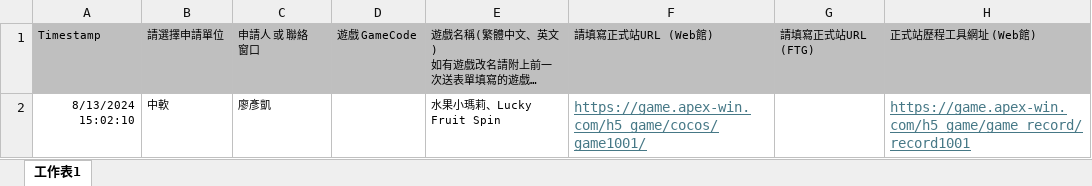
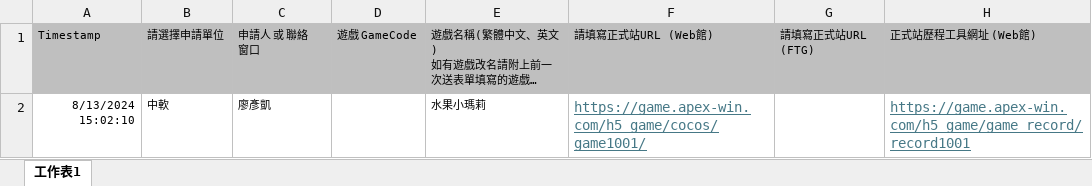
Before and after one commit to sakmor/BetterGoogleForm, an Excel workbook: 01_測試站表單.xlsx, sheet 工作表1, drawn as a sheet; only a part is shown; long unchanged cells end in …; values as stored, in another font and other column widths than the file's, no borders; the diff names each change by its address in the sheet, - before the commit and + after, or states it on an @@ line.

Commit message:
測試上傳版本

```diff
--- a/01_測試站表單.xlsx (sheet 工作表1)
+++ b/01_測試站表單.xlsx (sheet 工作表1)
-E2: 水果小瑪莉、Lucky Fruit Spin
+E2: 水果小瑪莉
```
